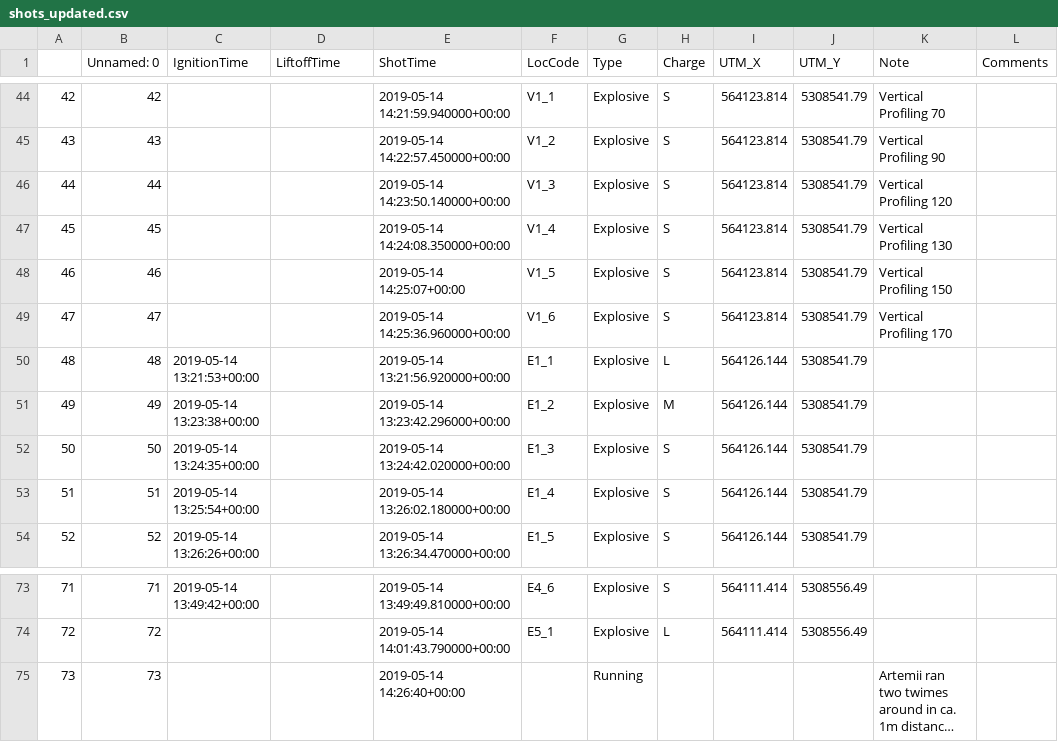
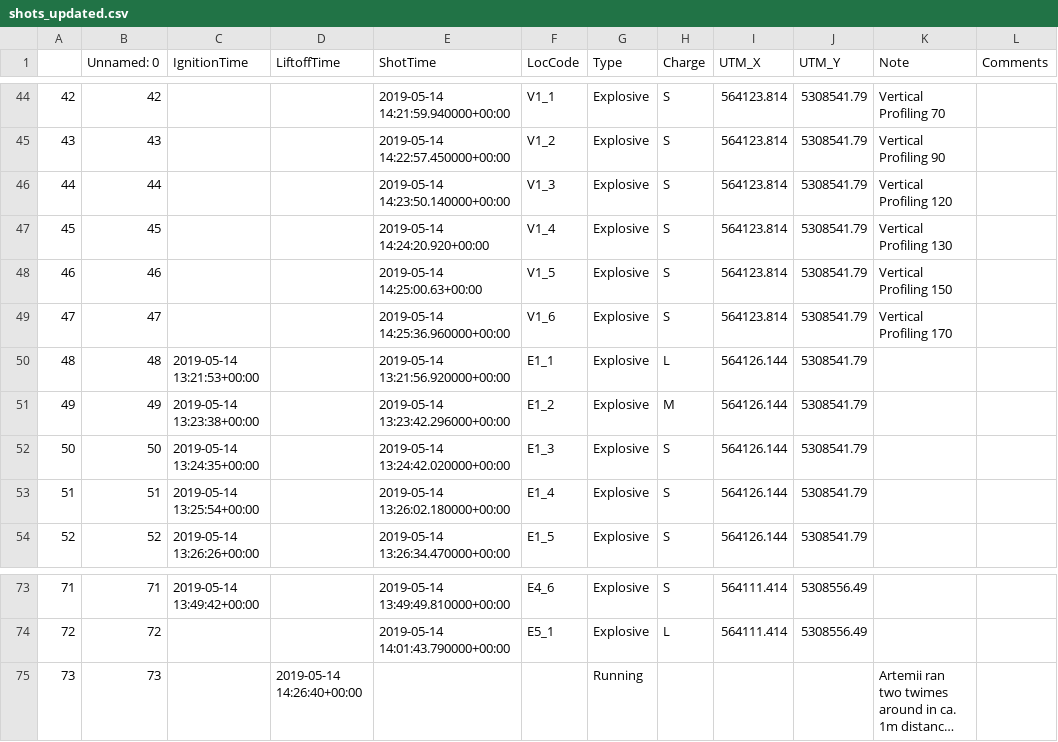
Before and after one commit to crimeacs/ground-coupling, a CSV file: shots_updated.csv, drawn as a sheet; only a part is shown, gaps mark what is left out; long unchanged cells end in …; the diff names each change by its address in the sheet, - before the commit and + after, or states it on an @@ line.

Commit message:
Fixed V1_4 and V1_5

```diff
--- a/shots_updated.csv
+++ b/shots_updated.csv
-E47 (ShotTime): 2019-05-14 14:24:08.350000+00:00
+E47 (ShotTime): 2019-05-14 14:24:20.920+00:00
-E48 (ShotTime): 2019-05-14 14:25:07+00:00
+E48 (ShotTime): 2019-05-14 14:25:00.63+00:00
-D75 (LiftoffTime): (empty)
+D75 (LiftoffTime): 2019-05-14 14:26:40+00:00
-E75 (ShotTime): 2019-05-14 14:26:40+00:00
+E75 (ShotTime): (empty)
```
